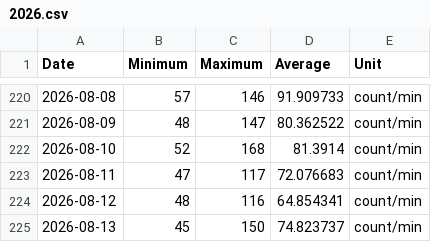
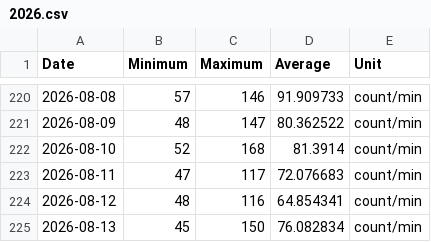
Before and after one commit to malinkang/health, a CSV file: heart-rate/2026.csv, drawn as a sheet; only a part is shown, gaps mark what is left out.

Commit message:
Update heart rate summaries

```diff
--- a/heart-rate/2026.csv
+++ b/heart-rate/2026.csv
@@ -224,2 +224,2 @@ Date,Minimum,Maximum,Average,Unit
 2026-08-12,48,116,64.854341,count/min
-2026-08-13,45,150,74.823737,count/min
+2026-08-13,45,150,76.082834,count/min
```
